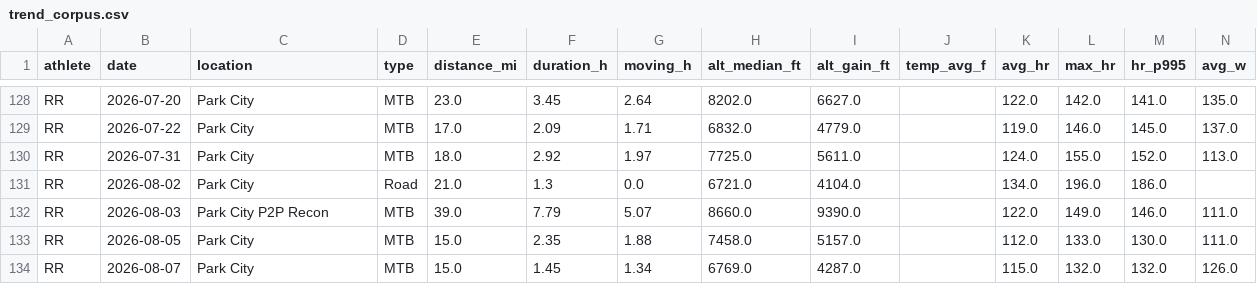
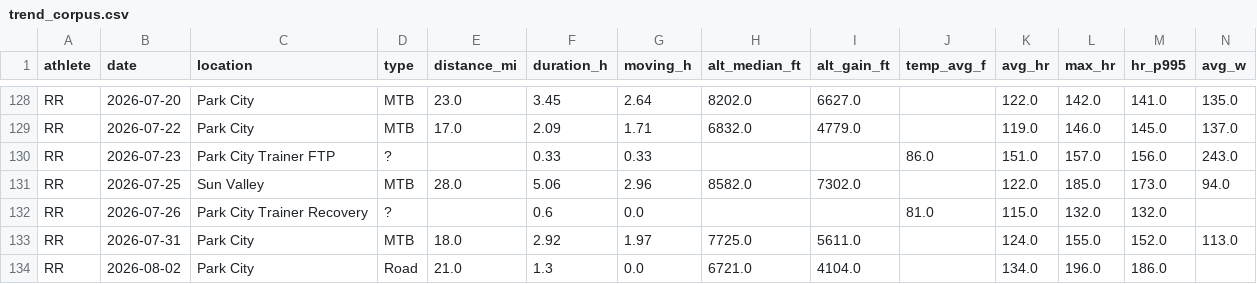
Before and after one commit to teamairhart/garmin-data-agent, a CSV file: data/trend_corpus.csv, drawn as a sheet; only a part is shown, gaps mark what is left out; the shorter side is filled out with more unchanged rows; rows hold the shown columns only; the diff names each change by its address in the sheet, - before the commit and + after, or states it on an @@ line.

```diff
--- a/data/trend_corpus.csv
+++ b/data/trend_corpus.csv
+row 130: RR | 2026-07-23 | Park City Trainer FTP | ? |  | 0.33 | 0.33 |  |  | 86.0 | 151.0 | 157.0 | 156.0 | 243.0
+row 131: RR | 2026-07-25 | Sun Valley | MTB | 28.0 | 5.06 | 2.96 | 8582.0 | 7302.0 |  | 122.0 | 185.0 | 173.0 | 94.0
+row 132: RR | 2026-07-26 | Park City Trainer Recovery | ? |  | 0.6 | 0.0 |  |  | 81.0 | 115.0 | 132.0 | 132.0
```
Also changed, not shown: 2 other files.
